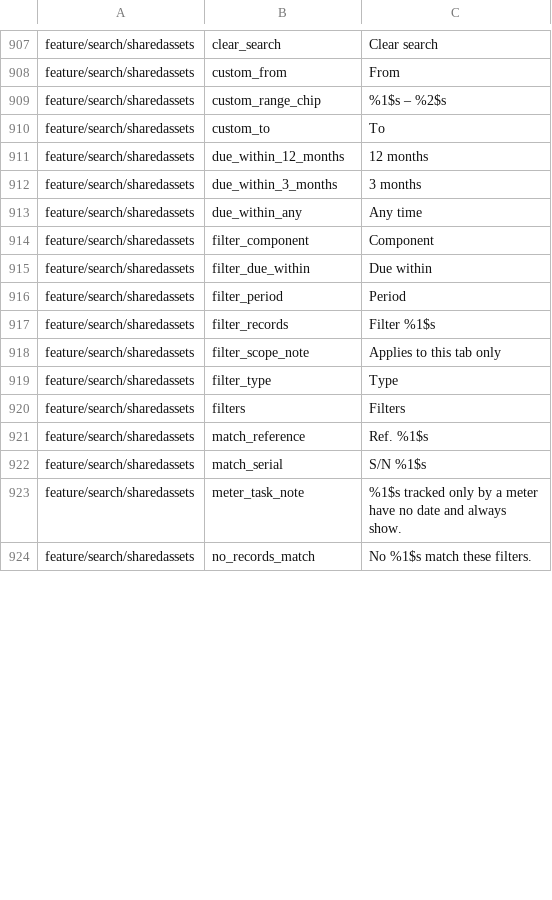
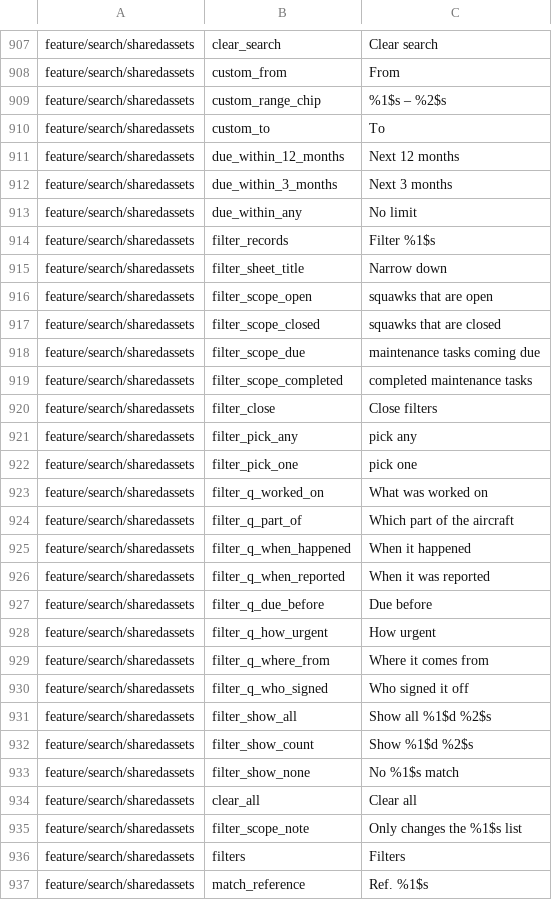
Before and after one commit to fz172/squawkit, a TSV file: core/template/src/androidHostTest/resources/string_snapshot.tsv, drawn as a sheet; only a part is shown, gaps mark what is left out; the shorter side is filled out with more unchanged rows; the diff covers the shown part only.

Commit message:
Filter sheets in plain language: questions, counts, and a button that says its result
Reworks the filter sheet's copy and information design from the "Filter
sheets, in plain language" exploration. The controls are unchanged; what
they say is not.

- **Sections ask the question the pilot is answering**, not the name of
  the field behind it: "What was worked on" over COMPONENT, "How urgent"
  over PRIORITY, "Who signed it off" over TECHNICIAN, "When it happened"
  / "When it was reported" / "Due before" over PERIOD. Beside each, a
  "pick any" / "pick one" hint, because a section that silently replaces
  your last choice is otherwise indistinguishable from one that adds to
  it.
- **Every option carries its count.** `countByComponent` / `countByTime`
  measure against the sub-view's own *unfiltered* list, so a number does
  not move each time a neighbouring chip is tapped and a zero always
  means "none exist" rather than "none survive your other choices".
- **The primary action states its result** — "Show all 38 work logs",
  "Show 21 work logs", "No work logs match" — so the count is never a
  surprise on the far side of a dismiss. Clear all greys out instead of
  disappearing when there is nothing to clear.
- **The header says how far the sheet reaches**: "Narrow down", over
  "Only changes the squawks that are open list" — the sub-view, not the
  tab, because the other sub-view is genuinely untouched.
- Time presets reworded to plain dates: Any date / Past 3 months / Past
  year / Choose dates…, and for tasks No limit / Next 3 months / Next 12
  months.

Every record noun comes from `LocalThingLexicon`, including the two the
mock spelled out in aviation terms: "Which part of the %1$s" takes the
thing noun, and the task-source chips keep the lexicon's own compliance
words rather than the mock's "FAA directive (AD)", which is true of an
airplane and wrong for everything else the app now carries.

`filter_component`, `filter_period`, `filter_due_within` and
`filter_type` are retired with their snapshot rows — the questions
replaced them. The eight reworded presets update their rows in place.

```diff
--- a/core/template/src/androidHostTest/resources/string_snapshot.tsv
+++ b/core/template/src/androidHostTest/resources/string_snapshot.tsv
@@ -910,11 +910,27 @@ feature/search/sharedassets	custom_range_chip	%1$s – %2$s
 feature/search/sharedassets	custom_to	To
-feature/search/sharedassets	due_within_12_months	12 months
-feature/search/sharedassets	due_within_3_months	3 months
-feature/search/sharedassets	due_within_any	Any time
-feature/search/sharedassets	filter_component	Component
-feature/search/sharedassets	filter_due_within	Due within
-feature/search/sharedassets	filter_period	Period
+feature/search/sharedassets	due_within_12_months	Next 12 months
+feature/search/sharedassets	due_within_3_months	Next 3 months
+feature/search/sharedassets	due_within_any	No limit
 feature/search/sharedassets	filter_records	Filter %1$s
-feature/search/sharedassets	filter_scope_note	Applies to this tab only
-feature/search/sharedassets	filter_type	Type
+feature/search/sharedassets	filter_sheet_title	Narrow down
+feature/search/sharedassets	filter_scope_open	squawks that are open
+feature/search/sharedassets	filter_scope_closed	squawks that are closed
+feature/search/sharedassets	filter_scope_due	maintenance tasks coming due
+feature/search/sharedassets	filter_scope_completed	completed maintenance tasks
+feature/search/sharedassets	filter_close	Close filters
+feature/search/sharedassets	filter_pick_any	pick any
+feature/search/sharedassets	filter_pick_one	pick one
+feature/search/sharedassets	filter_q_worked_on	What was worked on
+feature/search/sharedassets	filter_q_part_of	Which part of the aircraft
+feature/search/sharedassets	filter_q_when_happened	When it happened
+feature/search/sharedassets	filter_q_when_reported	When it was reported
+feature/search/sharedassets	filter_q_due_before	Due before
+feature/search/sharedassets	filter_q_how_urgent	How urgent
+feature/search/sharedassets	filter_q_where_from	Where it comes from
+feature/search/sharedassets	filter_q_who_signed	Who signed it off
+feature/search/sharedassets	filter_show_all	Show all %1$d %2$s
+feature/search/sharedassets	filter_show_count	Show %1$d %2$s
+feature/search/sharedassets	filter_show_none	No %1$s match
+feature/search/sharedassets	clear_all	Clear all
+feature/search/sharedassets	filter_scope_note	Only changes the %1$s list
 feature/search/sharedassets	filters	Filters
```
Also changed, not shown: 4 edited cells elsewhere in this file, 9 other files.
